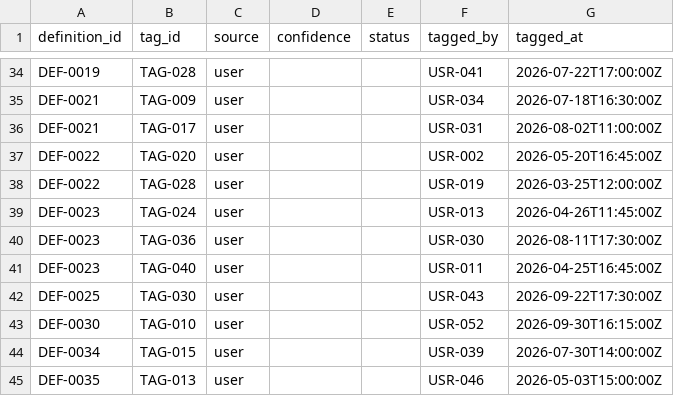
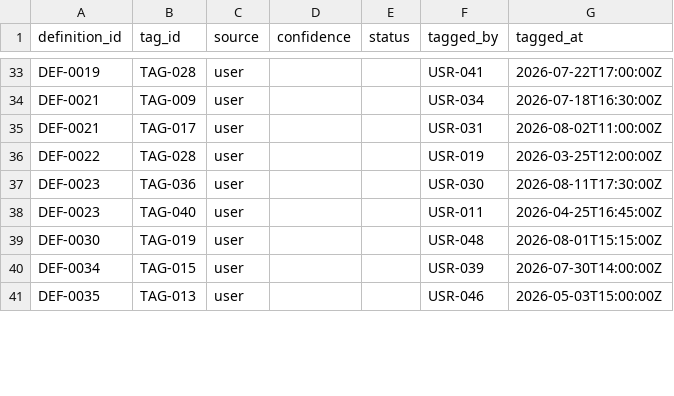
Before and after one commit to geomimo/kpi-catalog, a CSV file: data/seed/definition_tags.csv, drawn as a sheet; only a part is shown, gaps mark what is left out; the diff covers the shown part only.

```diff
--- a/data/seed/definition_tags.csv
+++ b/data/seed/definition_tags.csv
@@ -36,9 +35,6 @@ DEF-0021,TAG-009,user,,,USR-034,2026-07-18T16:30:00Z
 DEF-0021,TAG-017,user,,,USR-031,2026-08-02T11:00:00Z
-DEF-0022,TAG-020,user,,,USR-002,2026-05-20T16:45:00Z
 DEF-0022,TAG-028,user,,,USR-019,2026-03-25T12:00:00Z
-DEF-0023,TAG-024,user,,,USR-013,2026-04-26T11:45:00Z
 DEF-0023,TAG-036,user,,,USR-030,2026-08-11T17:30:00Z
 DEF-0023,TAG-040,user,,,USR-011,2026-04-25T16:45:00Z
-DEF-0025,TAG-030,user,,,USR-043,2026-09-22T17:30:00Z
-DEF-0030,TAG-010,user,,,USR-052,2026-09-30T16:15:00Z
+DEF-0030,TAG-019,user,,,USR-048,2026-08-01T15:15:00Z
 DEF-0034,TAG-015,user,,,USR-039,2026-07-30T14:00:00Z
```
Also changed, not shown: 11 added rows, 10 removed rows and 10 edited cells elsewhere in this file, data/seed/asset_definitions.csv, data/seed/assets.csv, 11 other files.
